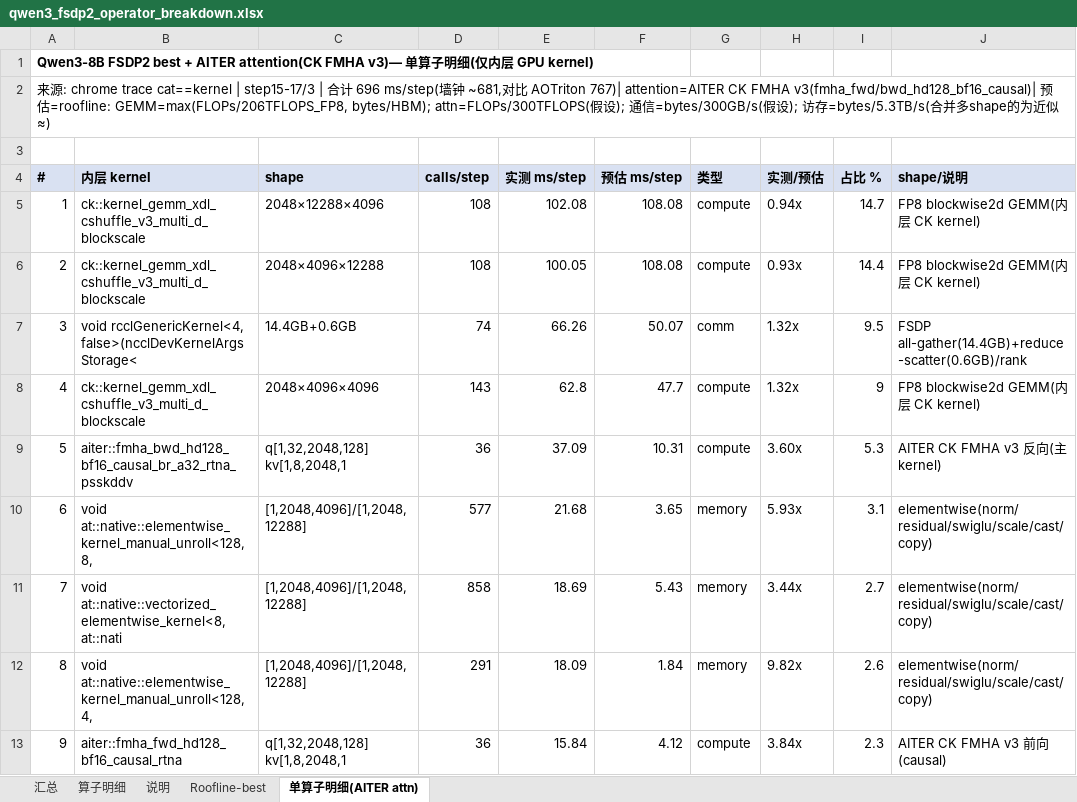
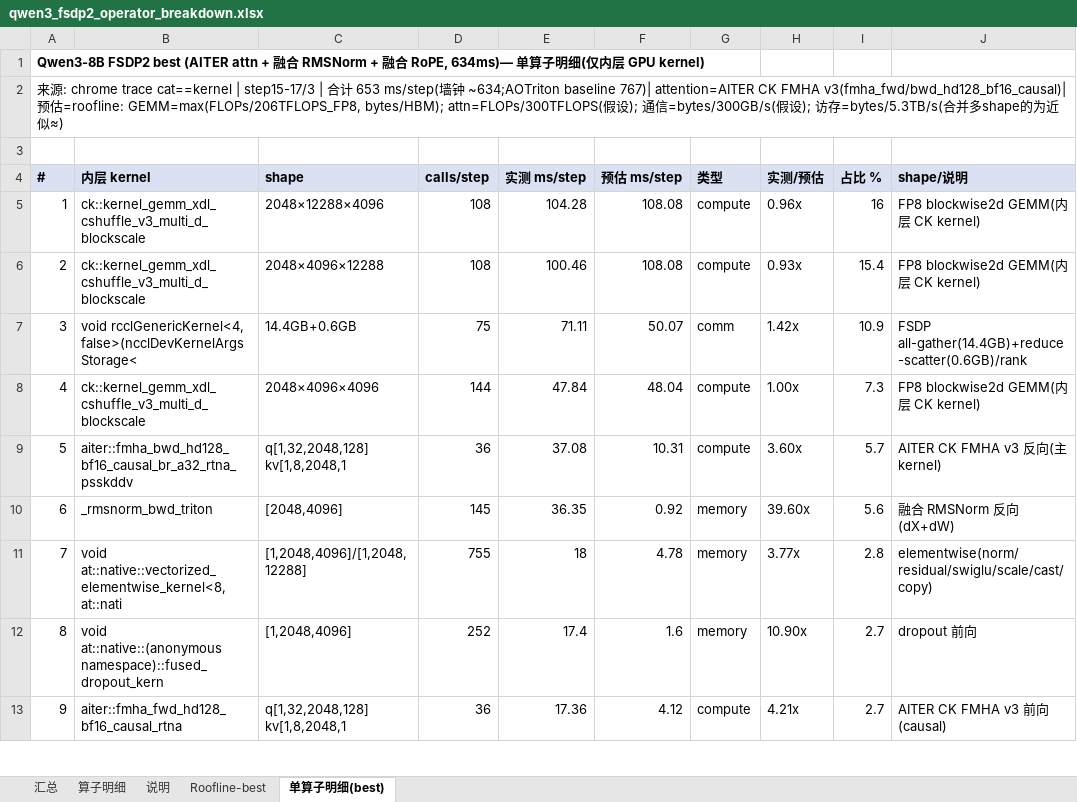
Before and after one commit to ZhangDanyang-AMD/Lumen, an Excel workbook: examples/qwen3/results/qwen3_fsdp2_operator_breakdown.xlsx, sheet 单算子明细(best), drawn as a sheet; only a part is shown; values as stored, in another font and other column widths than the file's, no borders; removed rows and columns are numbered as before the commit, all else as after; the diff covers the shown part only; the diff names each change by its address in the sheet, - before the commit and + after, or states it on an @@ line.

Commit message:
update qwen3 FSDP2 operator breakdown (best 634ms: AITER attn + fused RMSNorm + fused RoPE)

```diff
--- a/examples/qwen3/results/qwen3_fsdp2_operator_breakdown.xlsx (sheet 单算子明细(best))
+++ b/examples/qwen3/results/qwen3_fsdp2_operator_breakdown.xlsx (sheet 单算子明细(best))
-sheet tab: 单算子明细(AITER attn)
+sheet tab: 单算子明细(best)
@@ column A (#) renumbered between rows 1 and 58 @@
-E5 (实测 ms/step): 102.08
+E5 (实测 ms/step): 104.28
-H5 (实测/预估): 0.94x
+H5 (实测/预估): 0.96x
-I5 (占比 %): 14.7
+I5 (占比 %): 16
-E6 (实测 ms/step): 100.05
+E6 (实测 ms/step): 100.46
-I6 (占比 %): 14.4
+I6 (占比 %): 15.4
-D7 (calls/step): 74
+D7 (calls/step): 75
-E7 (实测 ms/step): 66.26
+E7 (实测 ms/step): 71.11
-H7 (实测/预估): 1.32x
+H7 (实测/预估): 1.42x
-I7 (占比 %): 9.5
+I7 (占比 %): 10.9
-D8 (calls/step): 143
+D8 (calls/step): 144
-E8 (实测 ms/step): 62.8
+E8 (实测 ms/step): 47.84
-F8 (预估 ms/step): 47.7
+F8 (预估 ms/step): 48.04
-H8 (实测/预估): 1.32x
+H8 (实测/预估): 1.00x
-I8 (占比 %): 9
+I8 (占比 %): 7.3
-E9 (实测 ms/step): 37.09
+E9 (实测 ms/step): 37.08
-I9 (占比 %): 5.3
+I9 (占比 %): 5.7
-row 10: 6 | void at::native::elementwise_kernel_manual_unroll<128, 8, | [1,2048,4096]/[1,2048,12288] | 577 | 21.68 | 3.65 | memory | 5.93x | 3.1 | elementwise(norm/residual/swiglu/scale/cast/copy)
+row 10: 6 | _rmsnorm_bwd_triton | [2048,4096] | 145 | 36.35 | 0.92 | memory | 39.60x | 5.6 | 融合 RMSNorm 反向(dX+dW)
-D11 (calls/step): 858
+D11 (calls/step): 755
-E11 (实测 ms/step): 18.69
+E11 (实测 ms/step): 18
-F11 (预估 ms/step): 5.43
+F11 (预估 ms/step): 4.78
-H11 (实测/预估): 3.44x
+H11 (实测/预估): 3.77x
-I11 (占比 %): 2.7
+I11 (占比 %): 2.8
-row 12: 8 | void at::native::elementwise_kernel_manual_unroll<128, 4, | [1,2048,4096]/[1,2048,12288] | 291 | 18.09 | 1.84 | memory | 9.82x | 2.6 | elementwise(norm/residual/swiglu/scale/cast/copy)
+row 12: 8 | void at::native::(anonymous namespace)::fused_dropout_kern | [1,2048,4096] | 252 | 17.4 | 1.6 | memory | 10.90x | 2.7 | dropout 前向
-E13 (实测 ms/step): 15.84
+E13 (实测 ms/step): 17.36
-H13 (实测/预估): 3.84x
+H13 (实测/预估): 4.21x
-I13 (占比 %): 2.3
+I13 (占比 %): 2.7
```
Also changed, not shown: 17 added rows, 22 removed rows and 73 edited cells elsewhere in this sheet, sheet 算子明细, sheet Roofline-best, sheet 汇总, sheet 说明.
